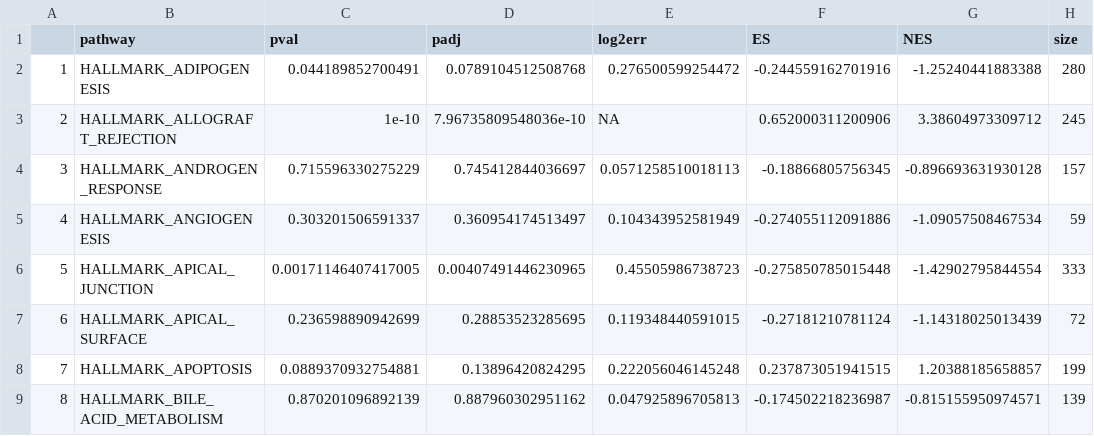
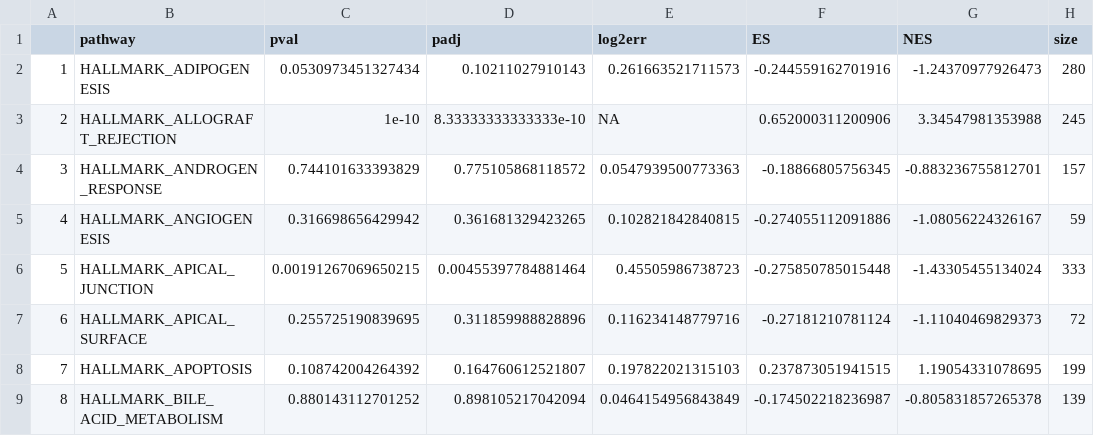
Before and after one commit to sbdaxia/RNASeq_IBD, a CSV file: Analysis/Joint_Analysis/GSEA analysis/GSEA_TCT_excluding overlap.csv, drawn as a sheet; only a part is shown; the diff covers the shown part only; the diff names each change by its address in the sheet, - before the commit and + after, or states it on an @@ line.

```diff
--- a/Analysis/Joint_Analysis/GSEA analysis/GSEA_TCT_excluding overlap.csv
+++ b/Analysis/Joint_Analysis/GSEA analysis/GSEA_TCT_excluding overlap.csv
-C2 (pval): 0.044189852700491
+C2 (pval): 0.0530973451327434
-D2 (padj): 0.0789104512508768
+D2 (padj): 0.10211027910143
-E2 (log2err): 0.276500599254472
+E2 (log2err): 0.261663521711573
-G2 (NES): -1.25240441883388
+G2 (NES): -1.24370977926473
-D3 (padj): 7.96735809548036e-10
+D3 (padj): 8.33333333333333e-10
-G3 (NES): 3.38604973309712
+G3 (NES): 3.34547981353988
-C4 (pval): 0.715596330275229
+C4 (pval): 0.744101633393829
-D4 (padj): 0.745412844036697
+D4 (padj): 0.775105868118572
-E4 (log2err): 0.0571258510018113
+E4 (log2err): 0.0547939500773363
-G4 (NES): -0.896693631930128
+G4 (NES): -0.883236755812701
-C5 (pval): 0.303201506591337
+C5 (pval): 0.316698656429942
-D5 (padj): 0.360954174513497
+D5 (padj): 0.361681329423265
-E5 (log2err): 0.104343952581949
+E5 (log2err): 0.102821842840815
-G5 (NES): -1.09057508467534
+G5 (NES): -1.08056224326167
-C6 (pval): 0.00171146407417005
+C6 (pval): 0.00191267069650215
-D6 (padj): 0.00407491446230965
+D6 (padj): 0.00455397784881464
-G6 (NES): -1.42902795844554
+G6 (NES): -1.43305455134024
-C7 (pval): 0.236598890942699
+C7 (pval): 0.255725190839695
-D7 (padj): 0.28853523285695
+D7 (padj): 0.311859988828896
-E7 (log2err): 0.119348440591015
+E7 (log2err): 0.116234148779716
-G7 (NES): -1.14318025013439
+G7 (NES): -1.11040469829373
-C8 (pval): 0.0889370932754881
+C8 (pval): 0.108742004264392
-D8 (padj): 0.13896420824295
+D8 (padj): 0.164760612521807
-E8 (log2err): 0.222056046145248
+E8 (log2err): 0.197822021315103
-G8 (NES): 1.20388185658857
+G8 (NES): 1.19054331078695
-C9 (pval): 0.870201096892139
+C9 (pval): 0.880143112701252
-D9 (padj): 0.887960302951162
+D9 (padj): 0.898105217042094
-E9 (log2err): 0.047925896705813
+E9 (log2err): 0.0464154956843849
-G9 (NES): -0.815155950974571
+G9 (NES): -0.805831857265378
```
Also changed, not shown: 148 edited cells elsewhere in this file, Analysis/Joint_Analysis/GSEA analysis/GSEA_TNF_excluding overlap.csv, Analysis/Joint_Analysis/GSEA analysis/GSEA_TNF_specific.csv, 14 other files.
